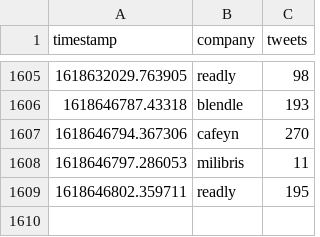
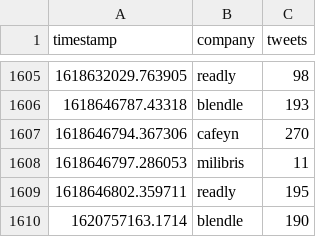
Before and after one commit to arno12/twitter, a CSV file: logs/logs.csv, drawn as a sheet; only a part is shown, gaps mark what is left out; the diff names each change by its address in the sheet, - before the commit and + after, or states it on an @@ line.

```diff
--- a/logs/logs.csv
+++ b/logs/logs.csv
+row 1610: 1620757163.1714 | blendle | 190
```
Also changed, not shown: results/twitter_searches_last_31_days.tsv, 1 other file.
